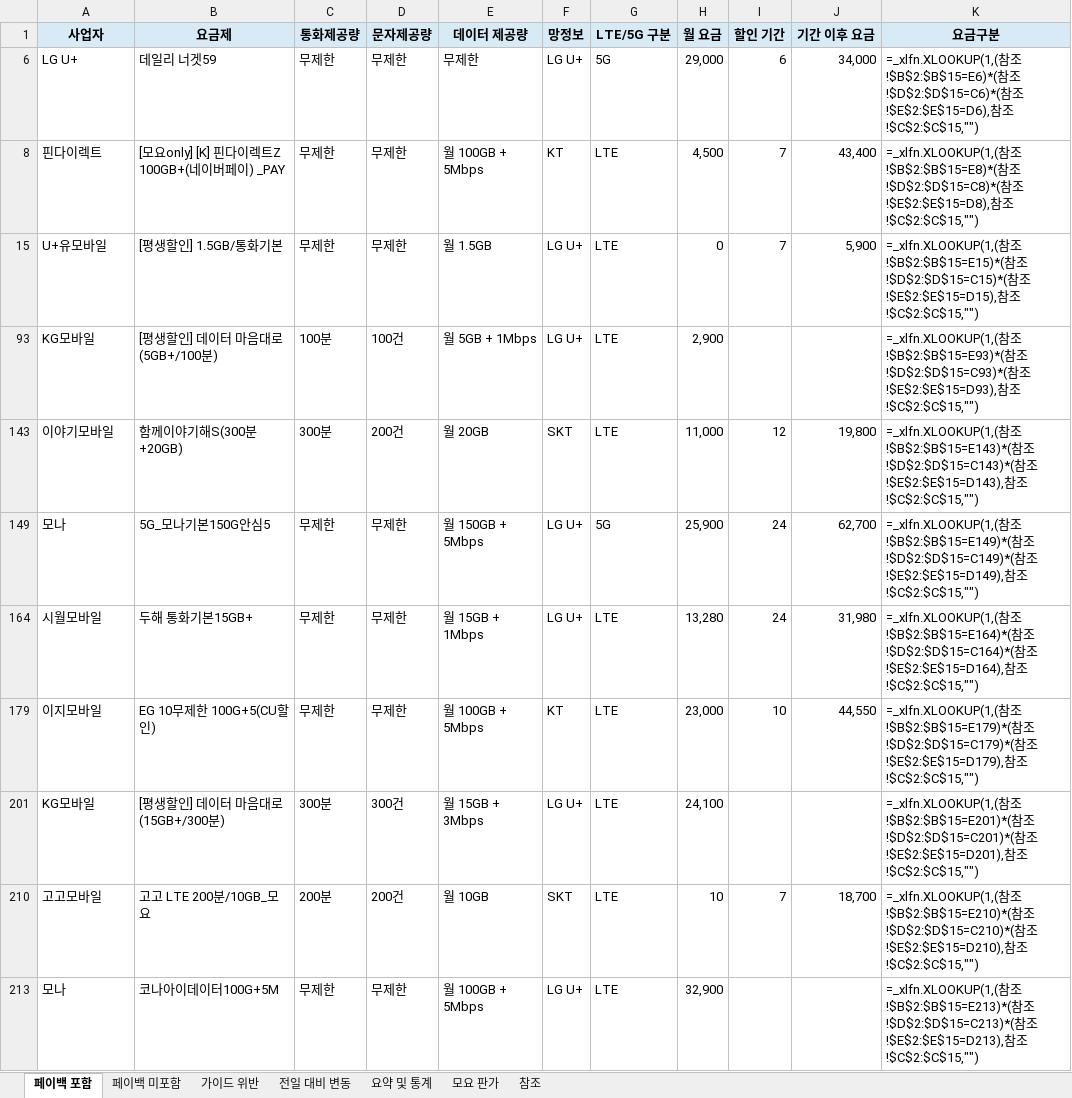
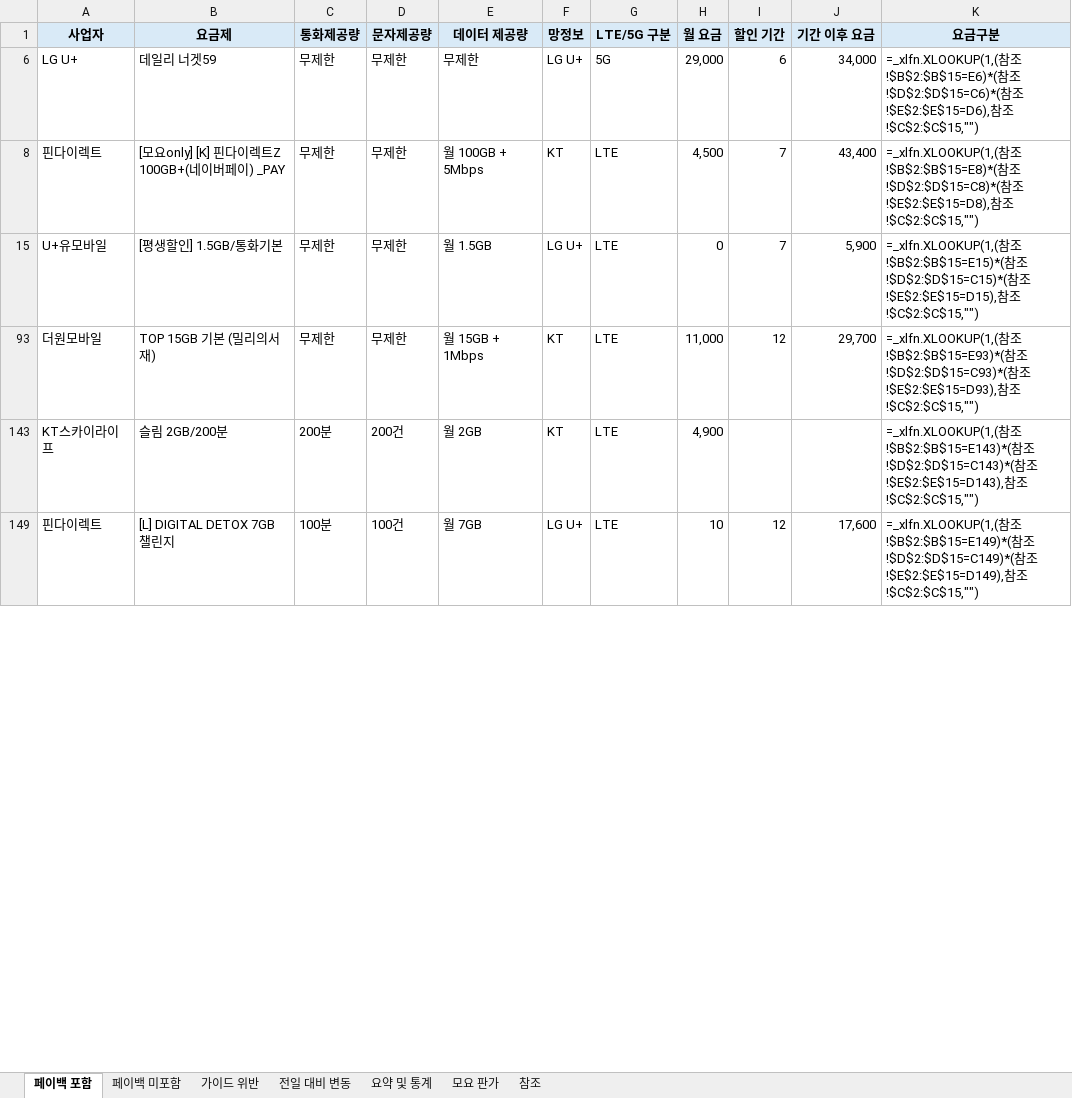
Before and after one commit to kjch444-sketchs/moyoplan-crawler, an Excel workbook: moyoplan_parsed_plans.xlsx, sheet 페이백 포함, drawn as a sheet; only a part is shown; values as stored, in another font and other column widths than the file's, no borders; formulas without a stored value are shown as written; removed rows and columns are numbered as before the commit, all else as after; the diff covers the shown part only; the diff names each change by its address in the sheet, - before the commit and + after, or states it on an @@ line.

```diff
--- a/moyoplan_parsed_plans.xlsx (sheet 페이백 포함)
+++ b/moyoplan_parsed_plans.xlsx (sheet 페이백 포함)
-row 93: KG모바일 | [평생할인] 데이터 마음대로 (5GB+/100분) | 100분 | 100건 | 월 5GB + 1Mbps | LG U+ | LTE | 2,900 |  |  | =_xlfn.XLOOKUP(1,(참조!$B$2:$B$15=E93)*(참조!$D$2:$D$15=C93)*(참조!$E$2:$E$15=D93),참조!$C$2:$C$15,"")
-row 143: 이야기모바일 | 함께이야기해S(300분+20GB) | 300분 | 200건 | 월 20GB | SKT | LTE | 11,000 | 12 | 19,800 | =_xlfn.XLOOKUP(1,(참조!$B$2:$B$15=E143)*(참조!$D$2:$D$15=C143)*(참조!$E$2:$E$15=D143),참조!$C$2:$C$15,"")
-row 149: 모나 | 5G_모나기본150G안심5 | 무제한 | 무제한 | 월 150GB + 5Mbps | LG U+ | 5G | 25,900 | 24 | 62,700 | =_xlfn.XLOOKUP(1,(참조!$B$2:$B$15=E149)*(참조!$D$2:$D$15=C149)*(참조!$E$2:$E$15=D149),참조!$C$2:$C$15,"")
-row 164: 시월모바일 | 두해 통화기본15GB+ | 무제한 | 무제한 | 월 15GB + 1Mbps | LG U+ | LTE | 13,280 | 24 | 31,980 | =_xlfn.XLOOKUP(1,(참조!$B$2:$B$15=E164)*(참조!$D$2:$D$15=C164)*(참조!$E$2:$E$15=D164),참조!$C$2:$C$15,"")
-row 179: 이지모바일 | EG 10무제한 100G+5(CU할인) | 무제한 | 무제한 | 월 100GB + 5Mbps | KT | LTE | 23,000 | 10 | 44,550 | =_xlfn.XLOOKUP(1,(참조!$B$2:$B$15=E179)*(참조!$D$2:$D$15=C179)*(참조!$E$2:$E$15=D179),참조!$C$2:$C$15,"")
-row 201: KG모바일 | [평생할인] 데이터 마음대로 (15GB+/300분) | 300분 | 300건 | 월 15GB + 3Mbps | LG U+ | LTE | 24,100 |  |  | =_xlfn.XLOOKUP(1,(참조!$B$2:$B$15=E201)*(참조!$D$2:$D$15=C201)*(참조!$E$2:$E$15=D201),참조!$C$2:$C$15,"")
-row 210: 고고모바일 | 고고 LTE 200분/10GB_모요 | 200분 | 200건 | 월 10GB | SKT | LTE | 10 | 7 | 18,700 | =_xlfn.XLOOKUP(1,(참조!$B$2:$B$15=E210)*(참조!$D$2:$D$15=C210)*(참조!$E$2:$E$15=D210),참조!$C$2:$C$15,"")
-row 213: 모나 | 코나아이데이터100G+5M | 무제한 | 무제한 | 월 100GB + 5Mbps | LG U+ | LTE | 32,900 |  |  | =_xlfn.XLOOKUP(1,(참조!$B$2:$B$15=E213)*(참조!$D$2:$D$15=C213)*(참조!$E$2:$E$15=D213),참조!$C$2:$C$15,"")
+row 93: 더원모바일 | TOP 15GB 기본 (밀리의서재) | 무제한 | 무제한 | 월 15GB + 1Mbps | KT | LTE | 11,000 | 12 | 29,700 | =_xlfn.XLOOKUP(1,(참조!$B$2:$B$15=E93)*(참조!$D$2:$D$15=C93)*(참조!$E$2:$E$15=D93),참조!$C$2:$C$15,"")
+row 143: KT스카이라이프 | 슬림 2GB/200분 | 200분 | 200건 | 월 2GB | KT | LTE | 4,900 |  |  | =_xlfn.XLOOKUP(1,(참조!$B$2:$B$15=E143)*(참조!$D$2:$D$15=C143)*(참조!$E$2:$E$15=D143),참조!$C$2:$C$15,"")
+row 149: 핀다이렉트 | [L] DIGITAL DETOX 7GB 챌린지 | 100분 | 100건 | 월 7GB | LG U+ | LTE | 10 | 12 | 17,600 | =_xlfn.XLOOKUP(1,(참조!$B$2:$B$15=E149)*(참조!$D$2:$D$15=C149)*(참조!$E$2:$E$15=D149),참조!$C$2:$C$15,"")
```
Also changed, not shown: 17 added rows, 12 removed rows and 52 edited cells elsewhere in this sheet, sheet 전일 대비 변동, sheet 요약 및 통계, sheet 페이백 미포함, hidden cells.
